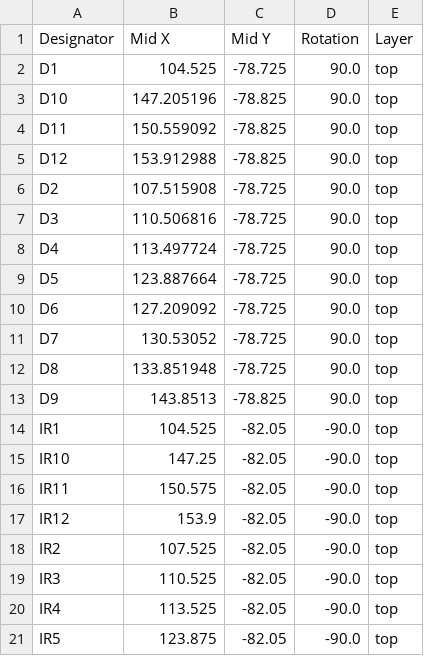
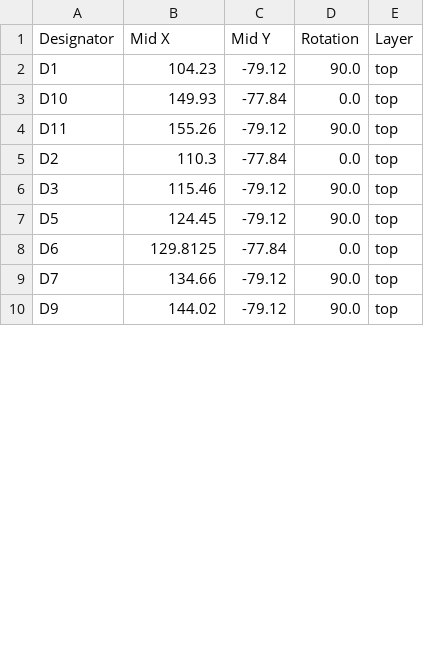
Before and after one commit to VTeselkin/Probe, a CSV file: probe_led/production/positions.csv, drawn as a sheet; only a part is shown; the diff covers the shown part only.

```diff
--- a/probe_led/production/positions.csv
+++ b/probe_led/production/positions.csv
@@ -1,21 +1,10 @@
 Designator,Mid X,Mid Y,Rotation,Layer
-D1,104.525,-78.725,90.0,top
-D10,147.205196,-78.825,90.0,top
-D11,150.559092,-78.825,90.0,top
-D12,153.912988,-78.825,90.0,top
-D2,107.515908,-78.725,90.0,top
-D3,110.506816,-78.725,90.0,top
-D4,113.497724,-78.725,90.0,top
-D5,123.887664,-78.725,90.0,top
-D6,127.209092,-78.725,90.0,top
-D7,130.53052,-78.725,90.0,top
-D8,133.851948,-78.725,90.0,top
-D9,143.8513,-78.825,90.0,top
-IR1,104.525,-82.05,-90.0,top
-IR10,147.25,-82.05,-90.0,top
-IR11,150.575,-82.05,-90.0,top
-IR12,153.9,-82.05,-90.0,top
-IR2,107.525,-82.05,-90.0,top
-IR3,110.525,-82.05,-90.0,top
-IR4,113.525,-82.05,-90.0,top
-IR5,123.875,-82.05,-90.0,top
+D1,104.23,-79.12,90.0,top
+D10,149.93,-77.84,0.0,top
+D11,155.26,-79.12,90.0,top
+D2,110.3,-77.84,0.0,top
+D3,115.46,-79.12,90.0,top
+D5,124.45,-79.12,90.0,top
+D6,129.8125,-77.84,0.0,top
+D7,134.66,-79.12,90.0,top
+D9,144.02,-79.12,90.0,top
```
Also changed, not shown: 3 added rows, 7 removed rows and 35 edited cells elsewhere in this file, probe_led/production/bom.csv, 18 other files.
